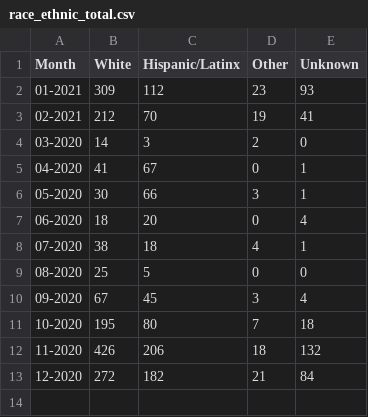
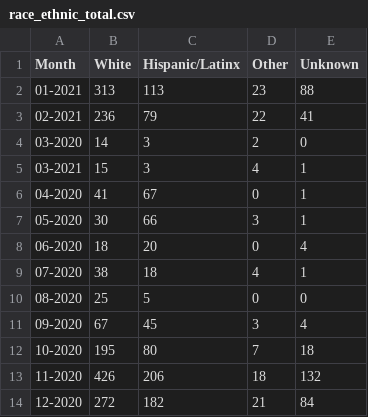
Before and after one commit to SCPHCovid19Data/weekly_report, a CSV file: race_ethnic_total.csv, drawn as a sheet.

```diff
--- a/race_ethnic_total.csv
+++ b/race_ethnic_total.csv
@@ -1,5 +1,6 @@
 "Month","White","Hispanic/Latinx","Other","Unknown"
-"01-2021",309,112,23,93
-"02-2021",212,70,19,41
+"01-2021",313,113,23,88
+"02-2021",236,79,22,41
 "03-2020",14,3,2,0
+"03-2021",15,3,4,1
 "04-2020",41,67,0,1
```
Also changed, not shown: 7day_testing_dotplot_eng.csv, age_total.csv, 15 other files.
